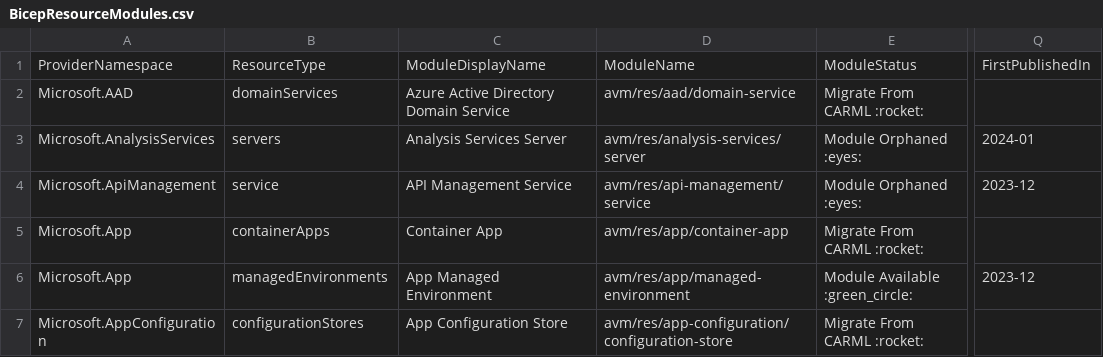
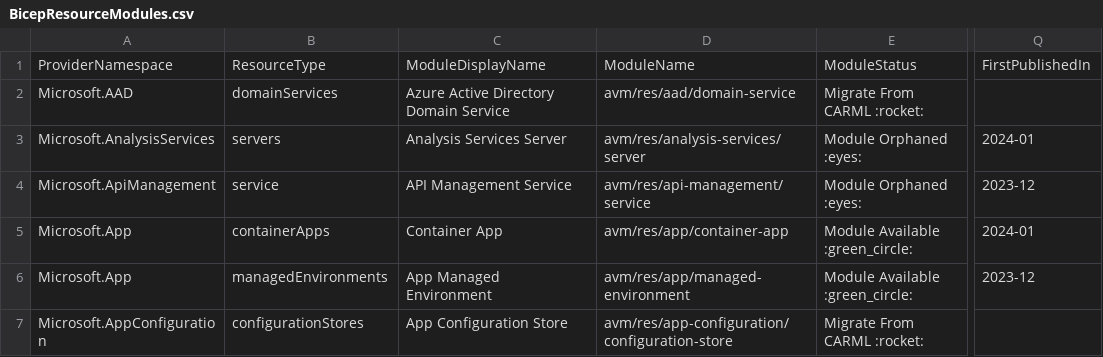
Before and after one commit to Azure/Azure-Verified-Modules, a CSV file: docs/static/module-indexes/BicepResourceModules.csv, drawn as a sheet; only a part is shown, gaps mark what is left out; the diff covers the shown part only; the diff names each change by its address in the sheet, - before the commit and + after, or states it on an @@ line.

```diff
--- a/docs/static/module-indexes/BicepResourceModules.csv
+++ b/docs/static/module-indexes/BicepResourceModules.csv
-E5: Migrate From CARML :rocket:
+E5: Module Available :green_circle:
-Q5: (empty)
+Q5: 2024-01
```
Also changed, not shown: 1 moved row and 6 edited cells elsewhere in this file, docs/static/module-indexes/BicepPatternModules.csv.
